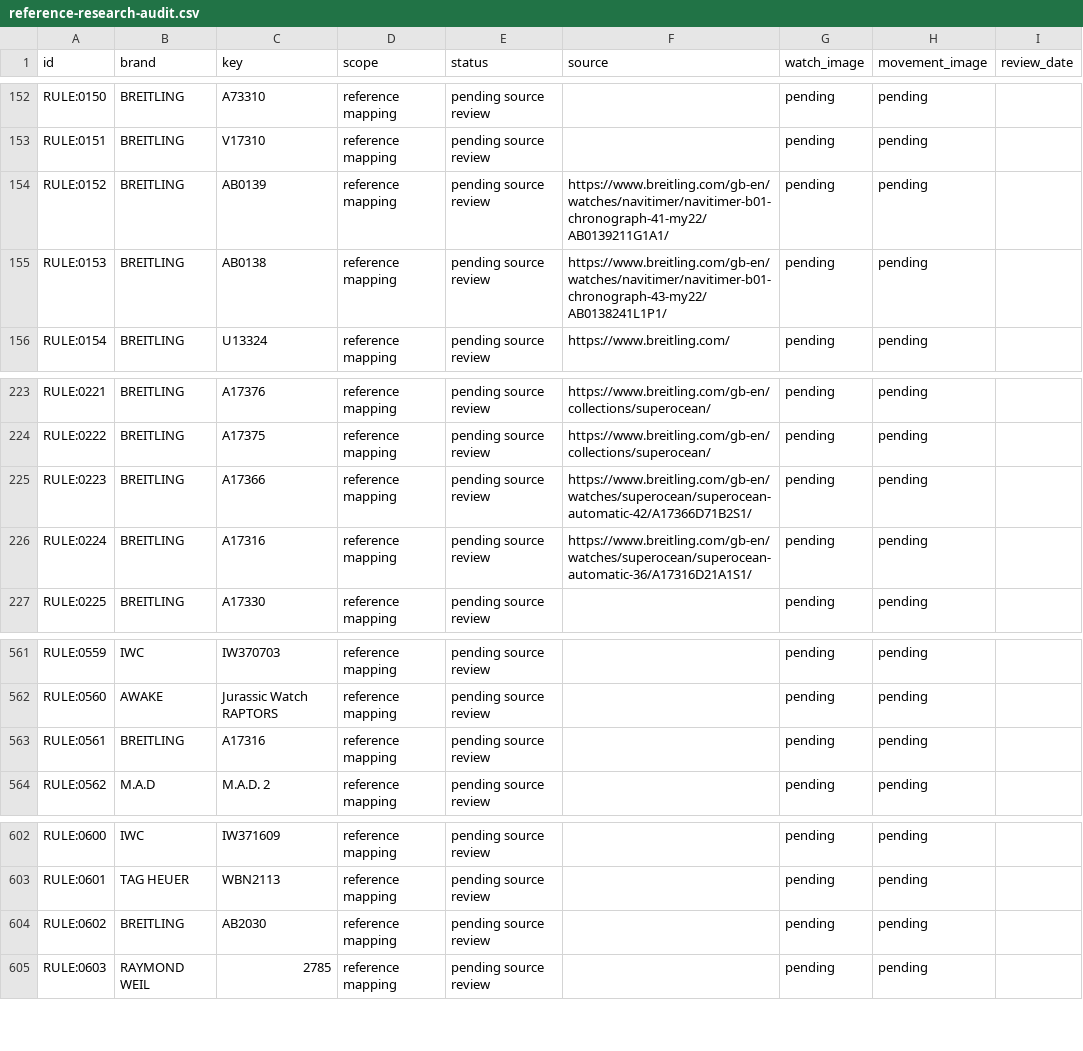
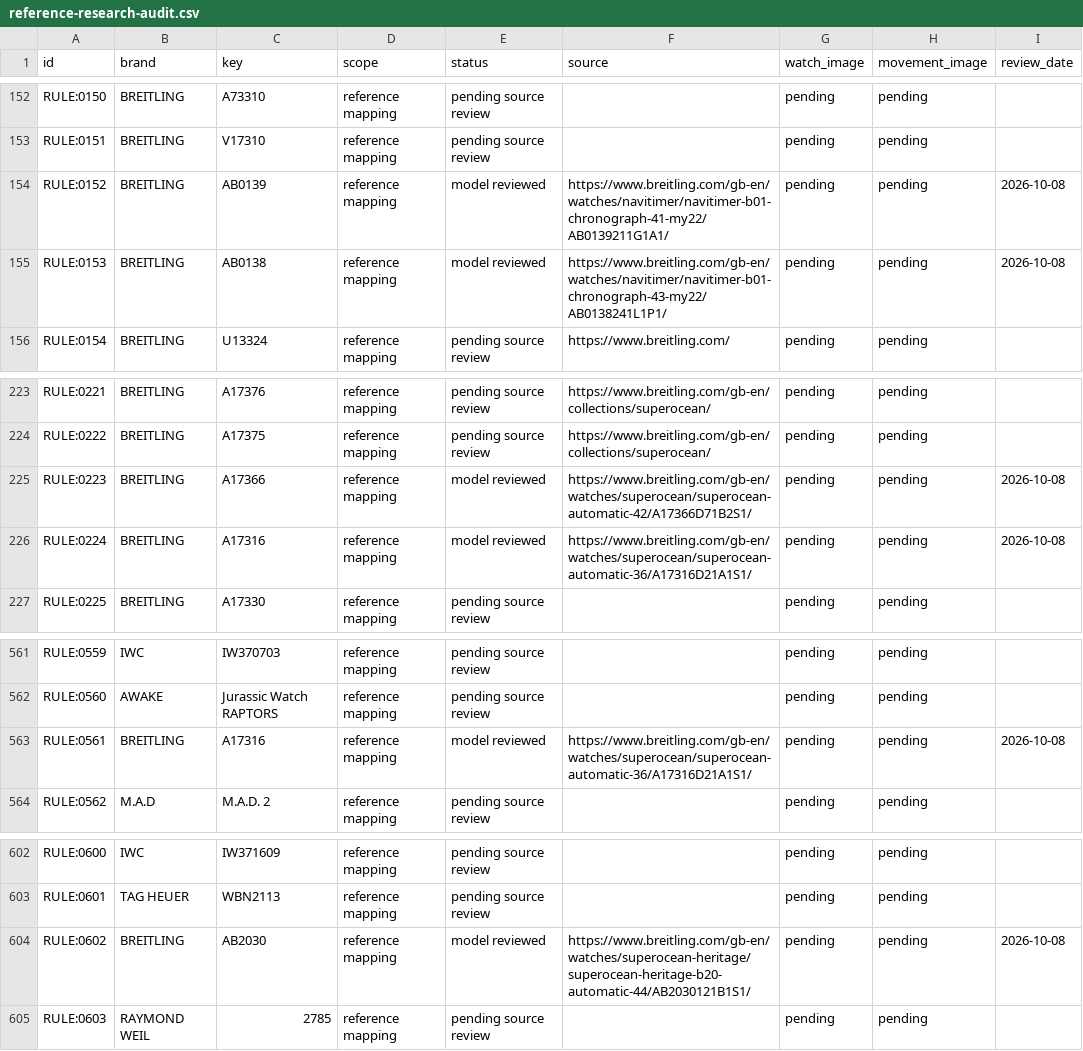
Before and after one commit to potmoodle-debug/watch-auth-pro-OLD, a CSV file: reference-research-audit.csv, drawn as a sheet; only a part is shown, gaps mark what is left out; the diff covers the shown part only.

Commit message:
Research 16 Breitling models using exact manufacturer specifications

```diff
--- a/reference-research-audit.csv
+++ b/reference-research-audit.csv
@@ -153,4 +153,4 @@ RULE:0150,BREITLING,A73310,reference mapping,pending source review,,pending,pend
 RULE:0151,BREITLING,V17310,reference mapping,pending source review,,pending,pending,
-RULE:0152,BREITLING,AB0139,reference mapping,pending source review,https://www.breitling.com/gb-en/watches/navitimer/navitimer-b01-chronograph-41-my22/AB0139211G1A1/,pending,pending,
-RULE:0153,BREITLING,AB0138,reference mapping,pending source review,https://www.breitling.com/gb-en/watches/navitimer/navitimer-b01-chronograph-43-my22/AB0138241L1P1/,pending,pending,
+RULE:0152,BREITLING,AB0139,reference mapping,model reviewed,https://www.breitling.com/gb-en/watches/navitimer/navitimer-b01-chronograph-41-my22/AB0139211G1A1/,pending,pending,2026-10-08
+RULE:0153,BREITLING,AB0138,reference mapping,model reviewed,https://www.breitling.com/gb-en/watches/navitimer/navitimer-b01-chronograph-43-my22/AB0138241L1P1/,pending,pending,2026-10-08
 RULE:0154,BREITLING,U13324,reference mapping,pending source review,https://www.breitling.com/,pending,pending,
@@ -224,4 +224,4 @@ RULE:0221,BREITLING,A17376,reference mapping,pending source review,https://www.b
 RULE:0222,BREITLING,A17375,reference mapping,pending source review,https://www.breitling.com/gb-en/collections/superocean/,pending,pending,
-RULE:0223,BREITLING,A17366,reference mapping,pending source review,https://www.breitling.com/gb-en/watches/superocean/superocean-automatic-42/A17366D71B2S1/,pending,pending,
-RULE:0224,BREITLING,A17316,reference mapping,pending source review,https://www.breitling.com/gb-en/watches/superocean/superocean-automatic-36/A17316D21A1S1/,pending,pending,
+RULE:0223,BREITLING,A17366,reference mapping,model reviewed,https://www.breitling.com/gb-en/watches/superocean/superocean-automatic-42/A17366D71B2S1/,pending,pending,2026-10-08
+RULE:0224,BREITLING,A17316,reference mapping,model reviewed,https://www.breitling.com/gb-en/watches/superocean/superocean-automatic-36/A17316D21A1S1/,pending,pending,2026-10-08
 RULE:0225,BREITLING,A17330,reference mapping,pending source review,,pending,pending,
@@ -562,3 +562,3 @@ RULE:0559,IWC,IW370703,reference mapping,pending source review,,pending,pending,
 RULE:0560,AWAKE,Jurassic Watch RAPTORS,reference mapping,pending source review,,pending,pending,
-RULE:0561,BREITLING,A17316,reference mapping,pending source review,,pending,pending,
+RULE:0561,BREITLING,A17316,reference mapping,model reviewed,https://www.breitling.com/gb-en/watches/superocean/superocean-automatic-36/A17316D21A1S1/,pending,pending,2026-10-08
 RULE:0562,M.A.D,M.A.D. 2,reference mapping,pending source review,,pending,pending,
@@ -603,3 +603,3 @@ RULE:0600,IWC,IW371609,reference mapping,pending source review,,pending,pending,
 RULE:0601,TAG HEUER,WBN2113,reference mapping,pending source review,,pending,pending,
-RULE:0602,BREITLING,AB2030,reference mapping,pending source review,,pending,pending,
+RULE:0602,BREITLING,AB2030,reference mapping,model reviewed,https://www.breitling.com/gb-en/watches/superocean-heritage/superocean-heritage-b20-automatic-44/AB2030121B1S1/,pending,pending,2026-10-08
 RULE:0603,RAYMOND WEIL,2785,reference mapping,pending source review,,pending,pending,
```
Also changed, not shown: 27 edited cells elsewhere in this file, 6 other files.
